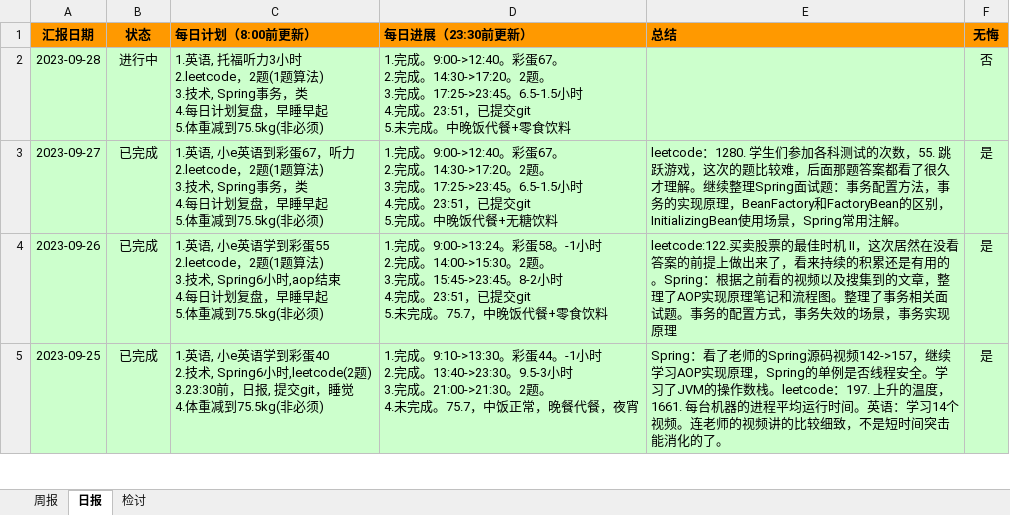
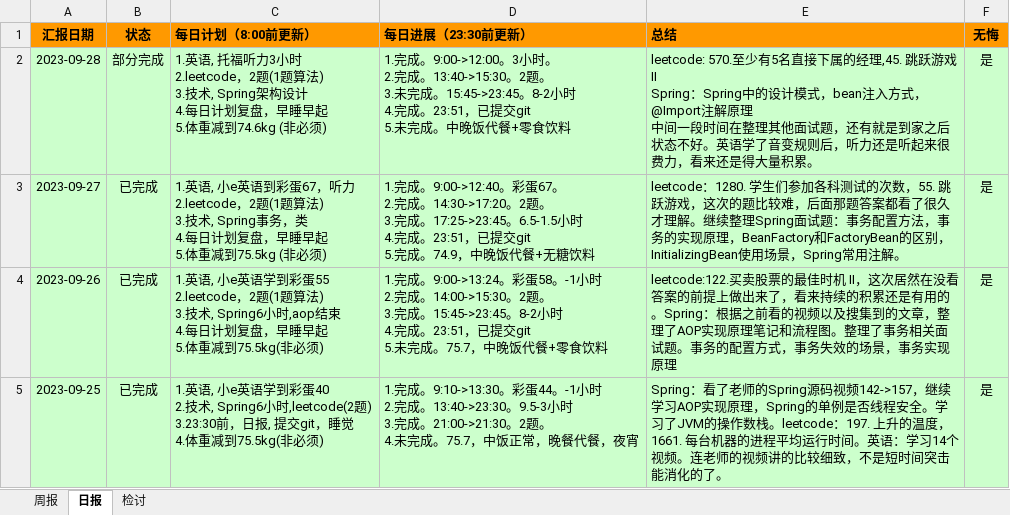
Before and after one commit to namelessmyth/beFreeCoder, an Excel workbook: report/周期报告-2023-Gem.xlsx, sheet 日报, drawn as a sheet; only a part is shown; values as stored, in another font and other column widths than the file's, no borders; conditional formats not drawn; ↵ is a line break in a cell; the diff names each change by its address in the sheet, - before the commit and + after, or states it on an @@ line.

Commit message:
leetcode: 570.至少有5名直接下属的经理,45. 跳跃游戏 II Spring：Spring中的设计模式，bean注入方式，@Import注解原理

```diff
--- a/report/周期报告-2023-Gem.xlsx (sheet 日报)
+++ b/report/周期报告-2023-Gem.xlsx (sheet 日报)
-B2 (状态): 进行中
+B2 (状态): 部分完成
-C2 (每日计划（8:00前更新）): …技术, Spring事务，类 ↵ 4.每日计划复盘，早睡早起 ↵ 5.体重减到75.5kg(非必须)
+C2 (每日计划（8:00前更新）): …技术, Spring架构设计 ↵ 4.每日计划复盘，早睡早起 ↵ 5.体重减到74.6kg (非必须)
-D2 (每日进展（23:30前更新）): 1.完成。9:00->12:40。彩蛋67。 ↵ 2.完成。14:30->17:20。2题。 ↵ 3.完成。17:25->23:45。6.5-1.5小时 ↵ 4.…
+D2 (每日进展（23:30前更新）): 1.完成。9:00->12:00。3小时。 ↵ 2.完成。13:40->15:30。2题。 ↵ 3.未完成。15:45->23:45。8-2小时 ↵ 4.…
-E2 (总结): (empty)
+E2 (总结): leetcode: 570.至少有5名直接下属的经理,45. 跳跃游戏 II ↵ Spring：Spring中的设计模式，bean注入方式，@Import注解原理 ↵ 中间一段时间在整理其他面试题，还有就是到家之后状态不好。英语学了音变规则后，听力还是听起来很费力，看来还是得大量积累。
-F2 (无悔): 否
+F2 (无悔): 是
-C3 (每日计划（8:00前更新）): …体重减到75.5kg(非必须)
+C3 (每日计划（8:00前更新）): …体重减到75.5kg (非必须)
-D3 (每日进展（23:30前更新）): …5.完成。中晚饭代…
+D3 (每日进展（23:30前更新）): …5.完成。74.9，中晚饭代…
```
Also changed, not shown: 4 other files.
